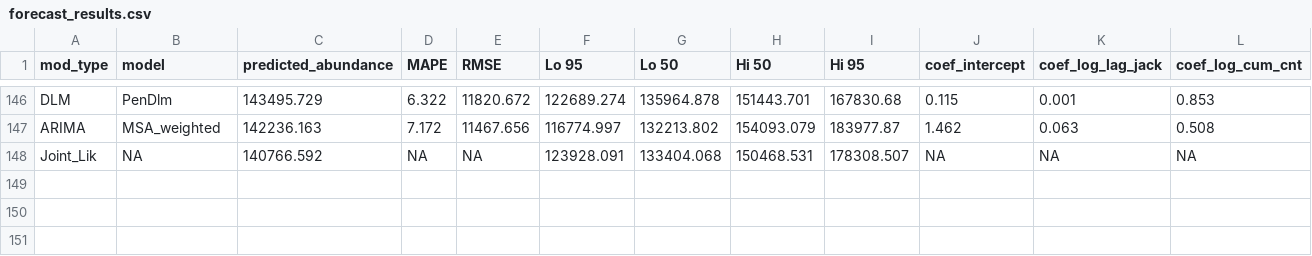
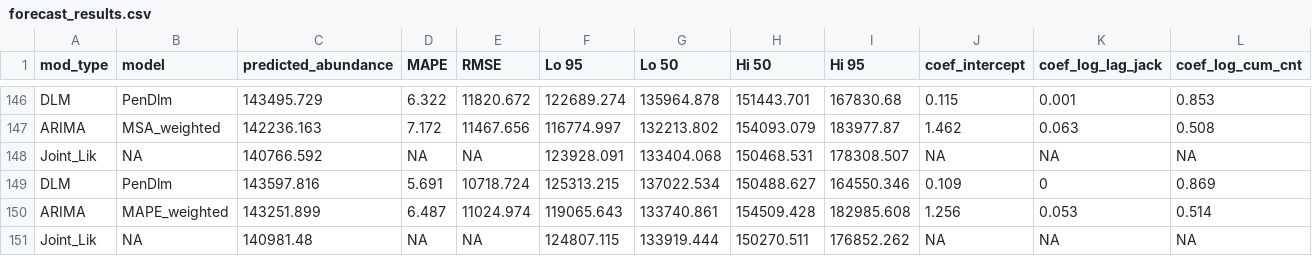
Before and after one commit to wdfw-fp/Inseasonfor, a CSV file: inst/data-cache/forecast_results.csv, drawn as a sheet; only a part is shown, gaps mark what is left out; rows hold the shown columns only; the diff names each change by its address in the sheet, - before the commit and + after, or states it on an @@ line.

Commit message:
Update CSV files

```diff
--- a/inst/data-cache/forecast_results.csv
+++ b/inst/data-cache/forecast_results.csv
+row 149: DLM | PenDlm | 143597.816 | 5.691 | 10718.724 | 125313.215 | 137022.534 | 150488.627 | 164550.346 | 0.109 | 0 | 0.869
+row 150: ARIMA | MAPE_weighted | 143251.899 | 6.487 | 11024.974 | 119065.643 | 133740.861 | 154509.428 | 182985.608 | 1.256 | 0.053 | 0.514
+row 151: Joint_Lik | NA | 140981.48 | NA | NA | 124807.115 | 133919.444 | 150270.511 | 176852.262 | NA | NA | NA
```
